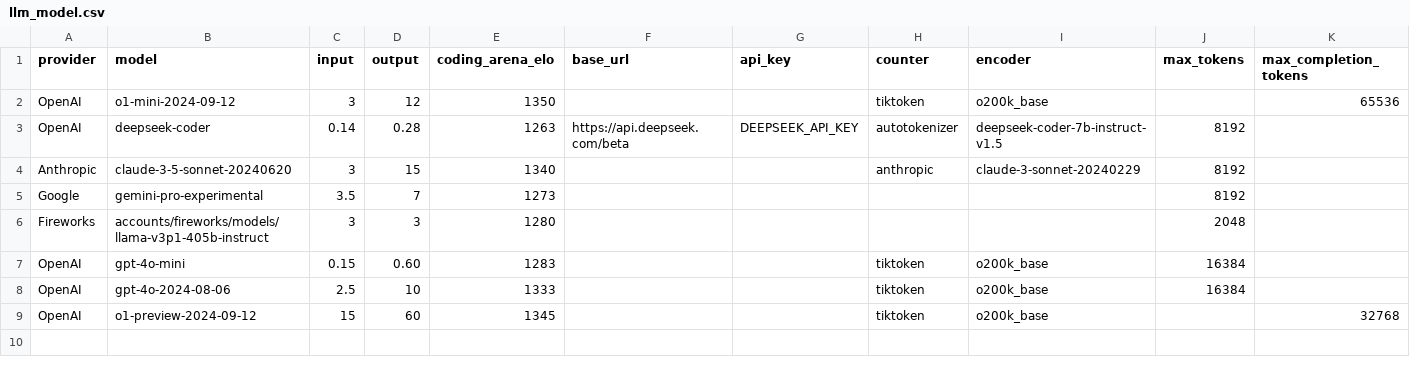
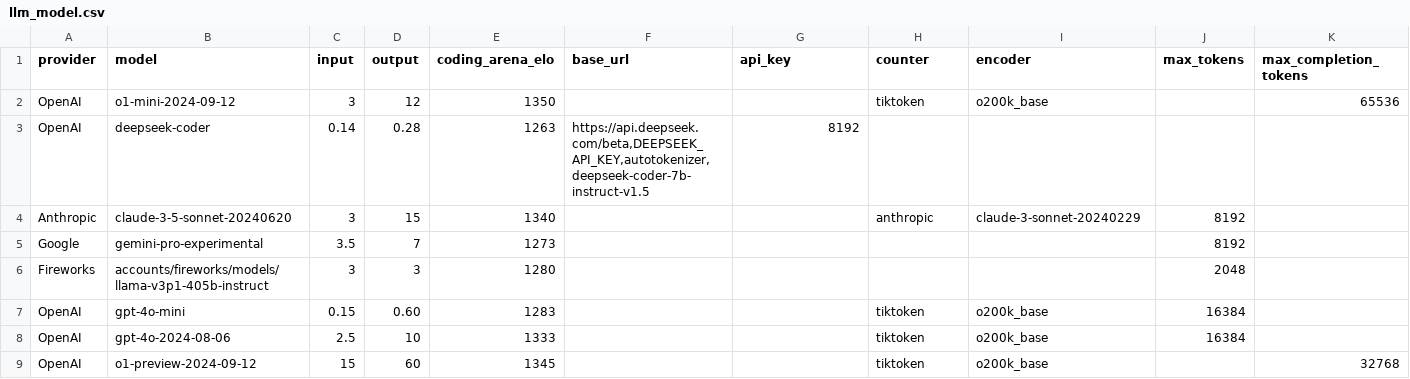
Before and after one commit to promptdriven/pdd, a CSV file: data/llm_model.csv, drawn as a sheet.

```diff
--- a/data/llm_model.csv
+++ b/data/llm_model.csv
@@ -2,3 +2,3 @@ provider,model,input,output,coding_arena_elo,base_url,api_key,counter,encoder,ma
 OpenAI,"o1-mini-2024-09-12",3,12,1350,,,tiktoken,o200k_base,,65536
-OpenAI,"deepseek-coder",0.14,0.28,1263,https://api.deepseek.com/beta,DEEPSEEK_API_KEY,autotokenizer,deepseek-coder-7b-instruct-v1.5,8192,
+OpenAI,"deepseek-coder",0.14,0.28,1263,"https://api.deepseek.com/beta,DEEPSEEK_API_KEY,autotokenizer,deepseek-coder-7b-instruct-v1.5",8192,
 Anthropic,"claude-3-5-sonnet-20240620",3,15,1340,,,anthropic,claude-3-sonnet-20240229,8192,
```
Also changed, not shown: 1 other file.
